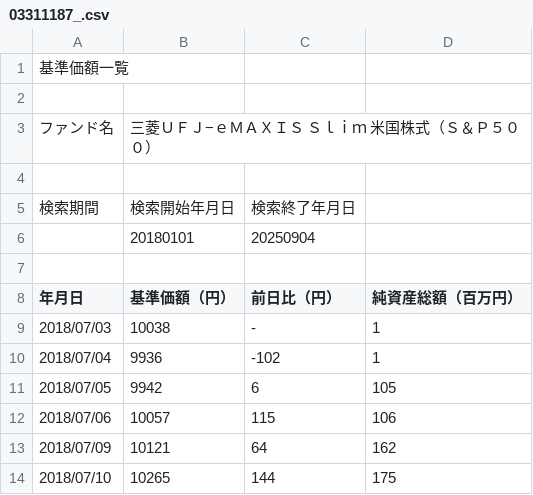
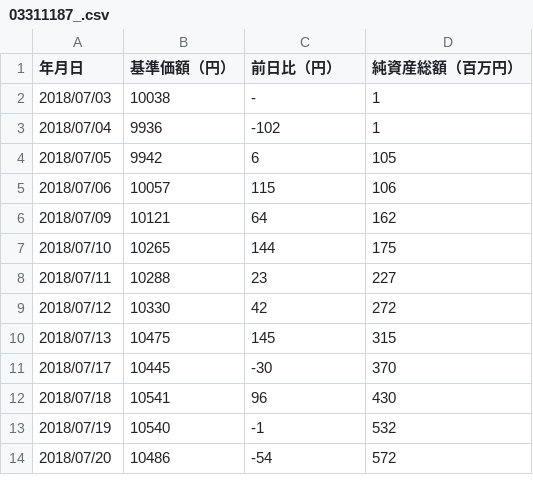
Before and after one commit to shibainu0001/Stock-Monitor-Tool, a CSV file: 03311187_.csv, drawn as a sheet; only a part is shown; the shorter side is filled out with more unchanged rows; the diff names each change by its address in the sheet, - before the commit and + after, or states it on an @@ line.

```diff
--- a/03311187_.csv
+++ b/03311187_.csv
-row 1: 基準価額一覧
-row 2: (empty)
-row 3: ファンド名 | 三菱ＵＦＪ−ｅＭＡＸＩＳ Ｓｌｉｍ 米国株式（Ｓ＆Ｐ５００）
-row 4: (empty)
-row 5: 検索期間 | 検索開始年月日 | 検索終了年月日
-row 6:  | 20180101 | 20250904
-row 7: (empty)
```
Also changed, not shown: 0331418A_.csv, 1 other file.
